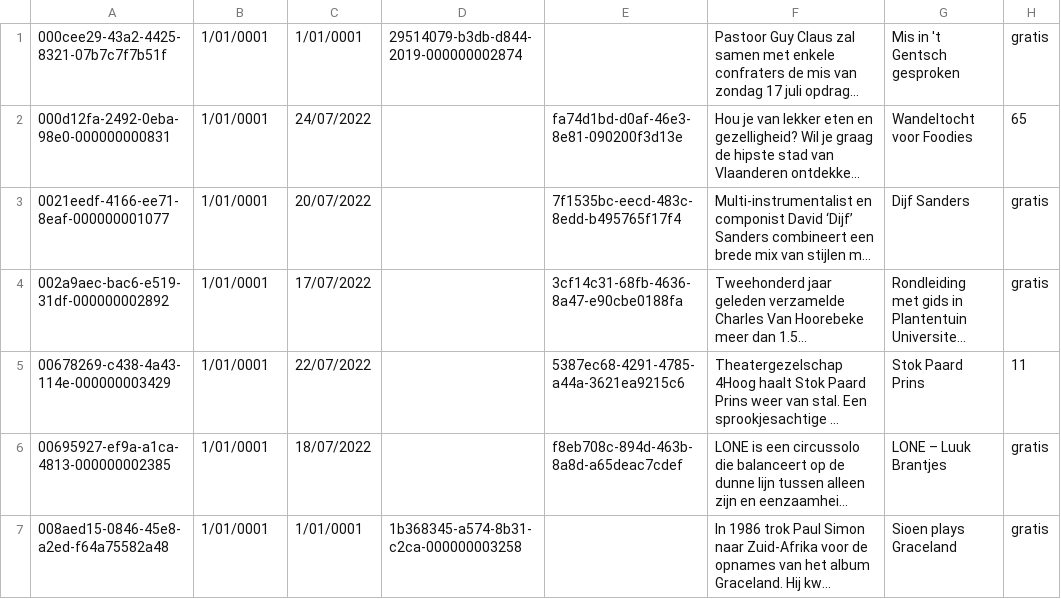
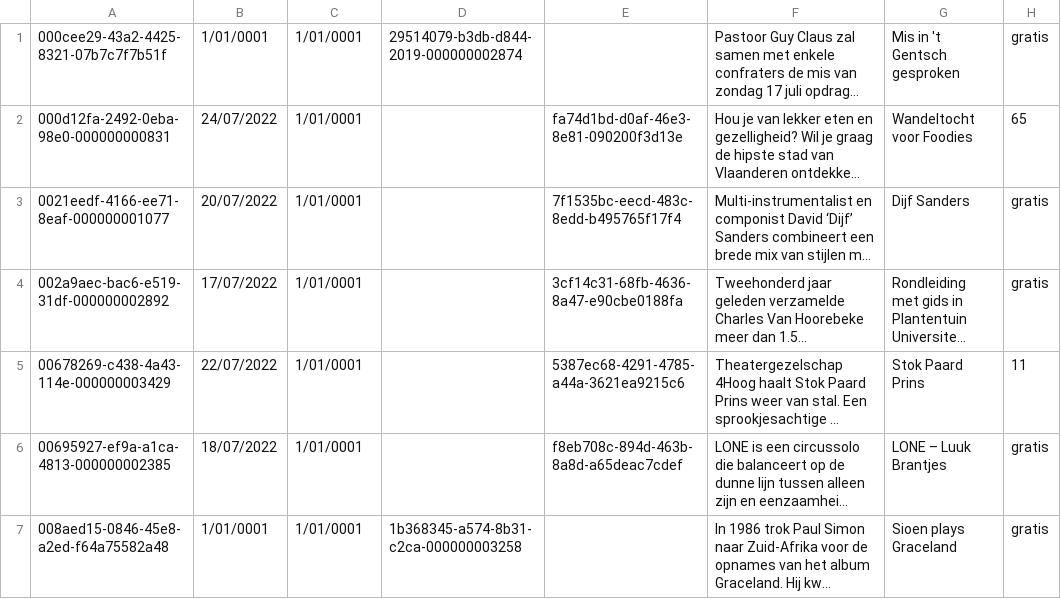
Before and after one commit to GeertDeloof/EE_GentseFeesten, a CSV file: GebruikerFavorieten.csv, drawn as a sheet; long unchanged cells end in …; the diff names each change by its address in the sheet, - before the commit and + after, or states it on an @@ line.

Commit message:
Boom - stap2OK

```diff
--- a/GebruikerFavorieten.csv
+++ b/GebruikerFavorieten.csv
-B2: 1/01/0001
+B2: 24/07/2022
-C2: 24/07/2022
+C2: 1/01/0001
-B3: 1/01/0001
+B3: 20/07/2022
-C3: 20/07/2022
+C3: 1/01/0001
-B4: 1/01/0001
+B4: 17/07/2022
-C4: 17/07/2022
+C4: 1/01/0001
-B5: 1/01/0001
+B5: 22/07/2022
-C5: 22/07/2022
+C5: 1/01/0001
-B6: 1/01/0001
+B6: 18/07/2022
-C6: 18/07/2022
+C6: 1/01/0001
```
